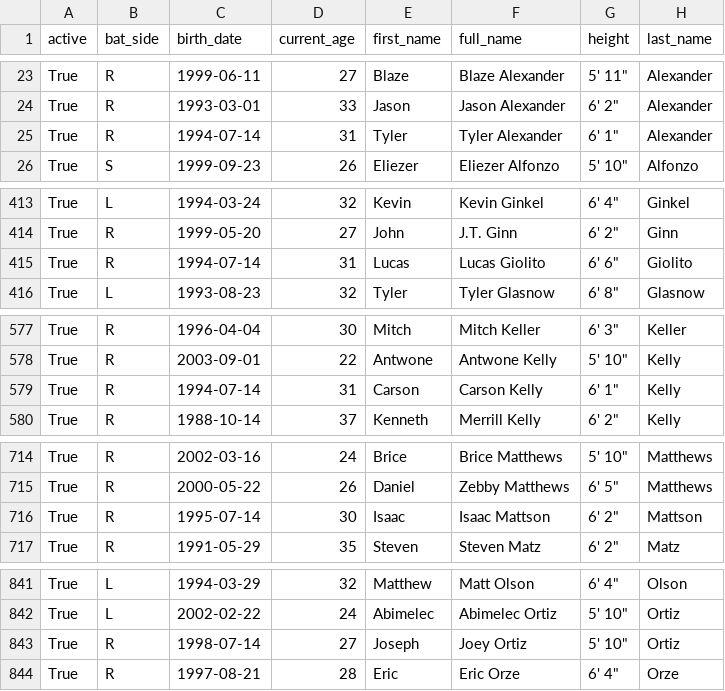
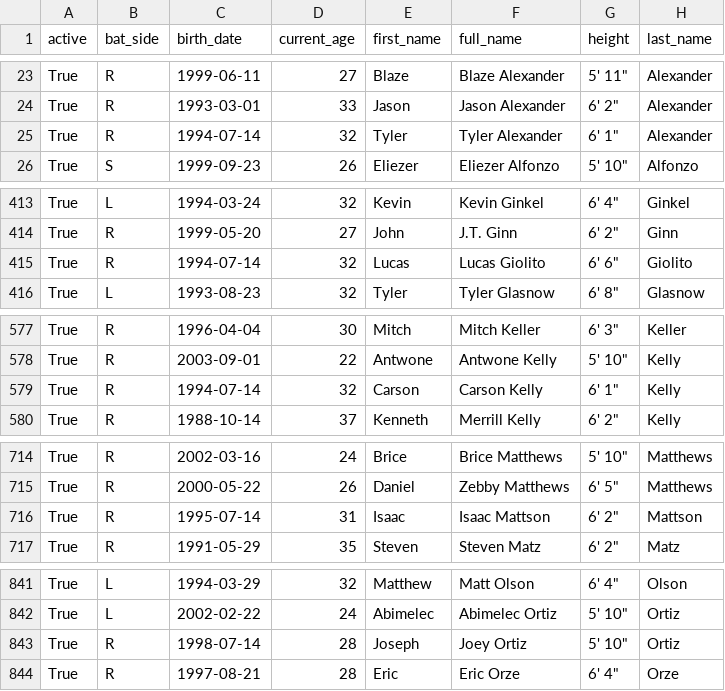
Before and after one commit to fuku8/mlb-data, a CSV file: data/players.csv, drawn as a sheet; only a part is shown, gaps mark what is left out; the diff covers the shown part only; the diff names each change by its address in the sheet, - before the commit and + after, or states it on an @@ line.

```diff
--- a/data/players.csv
+++ b/data/players.csv
-D25 (current_age): 31
+D25 (current_age): 32
-D415 (current_age): 31
+D415 (current_age): 32
-D579 (current_age): 31
+D579 (current_age): 32
-D716 (current_age): 30
+D716 (current_age): 31
-D843 (current_age): 27
+D843 (current_age): 28
```
Also changed, not shown: 3 edited cells elsewhere in this file, data/statcast_hitting.csv, data/statcast_pitching.csv, 1 other file.
